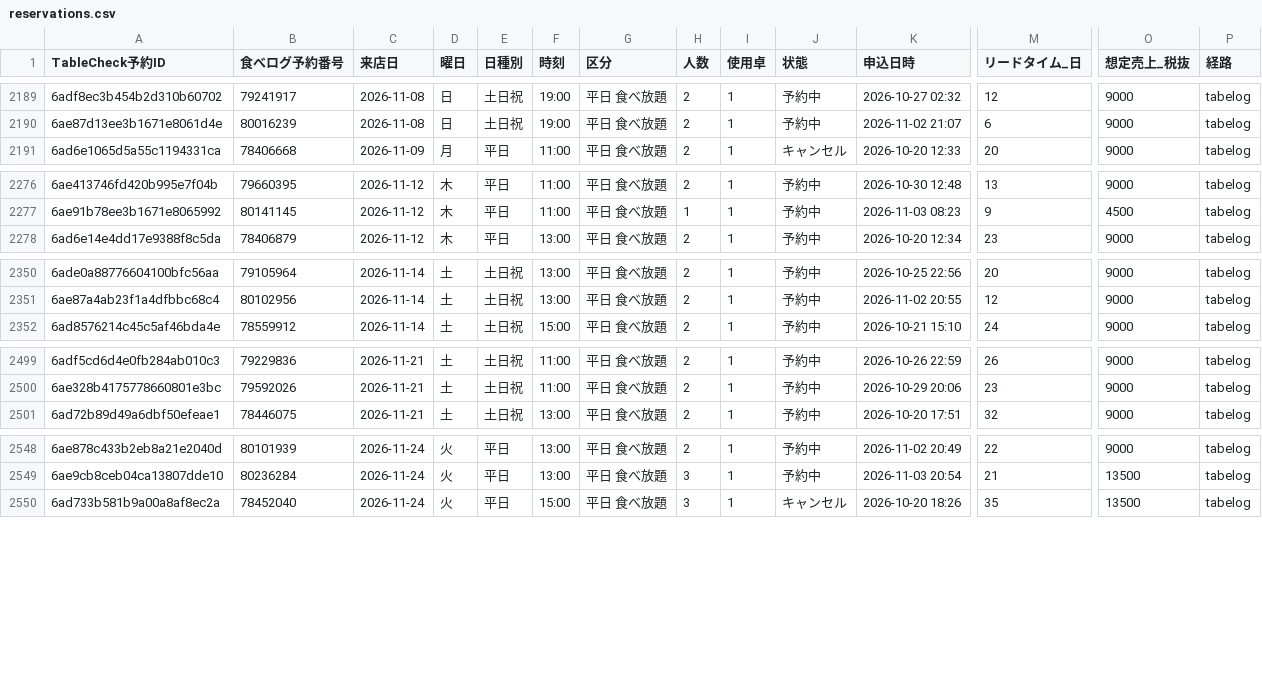
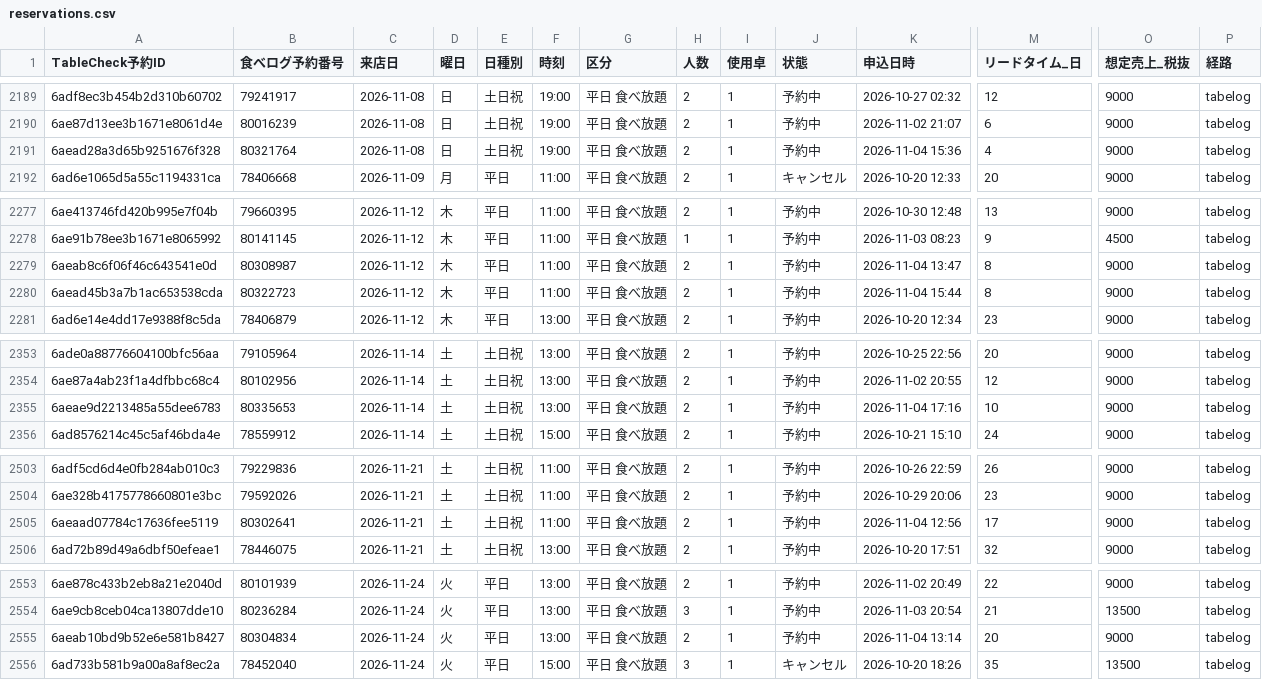
Before and after one commit to kazutakayanagisawa-svg/fruit-report, a CSV file: data/reservations.csv, drawn as a sheet; only a part is shown, gaps mark what is left out; rows hold the shown columns only; the diff covers the shown part only; the diff names each change by its address in the sheet, - before the commit and + after, or states it on an @@ line.

```diff
--- a/data/reservations.csv
+++ b/data/reservations.csv
+row 2191: 6aead28a3d65b9251676f328 | 80321764 | 2026-11-08 | 日 | 土日祝 | 19:00 | 平日 食べ放題 | 2 | 1 | 予約中 | 2026-11-04 15:36 | 4 | 9000 | tabelog
+row 2279: 6aeab8c6f06f46c643541e0d | 80308987 | 2026-11-12 | 木 | 平日 | 11:00 | 平日 食べ放題 | 2 | 1 | 予約中 | 2026-11-04 13:47 | 8 | 9000 | tabelog
+row 2280: 6aead45b3a7b1ac653538cda | 80322723 | 2026-11-12 | 木 | 平日 | 11:00 | 平日 食べ放題 | 2 | 1 | 予約中 | 2026-11-04 15:44 | 8 | 9000 | tabelog
+row 2355: 6aeae9d2213485a55dee6783 | 80335653 | 2026-11-14 | 土 | 土日祝 | 13:00 | 平日 食べ放題 | 2 | 1 | 予約中 | 2026-11-04 17:16 | 10 | 9000 | tabelog
+row 2505: 6aeaad07784c17636fee5119 | 80302641 | 2026-11-21 | 土 | 土日祝 | 11:00 | 平日 食べ放題 | 2 | 1 | 予約中 | 2026-11-04 12:56 | 17 | 9000 | tabelog
+row 2555: 6aeab10bd9b52e6e581b8427 | 80304834 | 2026-11-24 | 火 | 平日 | 13:00 | 平日 食べ放題 | 2 | 1 | 予約中 | 2026-11-04 13:14 | 20 | 9000 | tabelog
```
Also changed, not shown: 2 added rows and 4 edited cells elsewhere in this file, data/buffet_daily.csv, data/intake_daily.csv, 5 other files.
